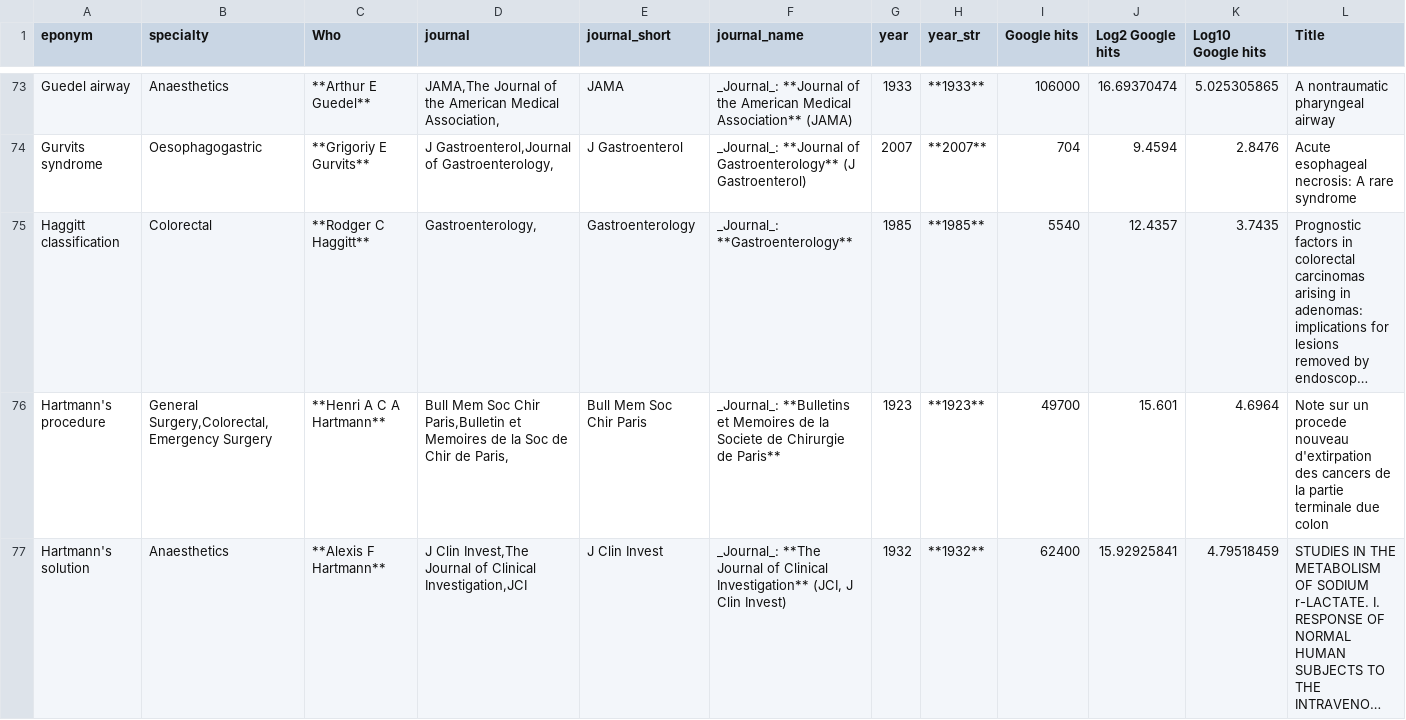
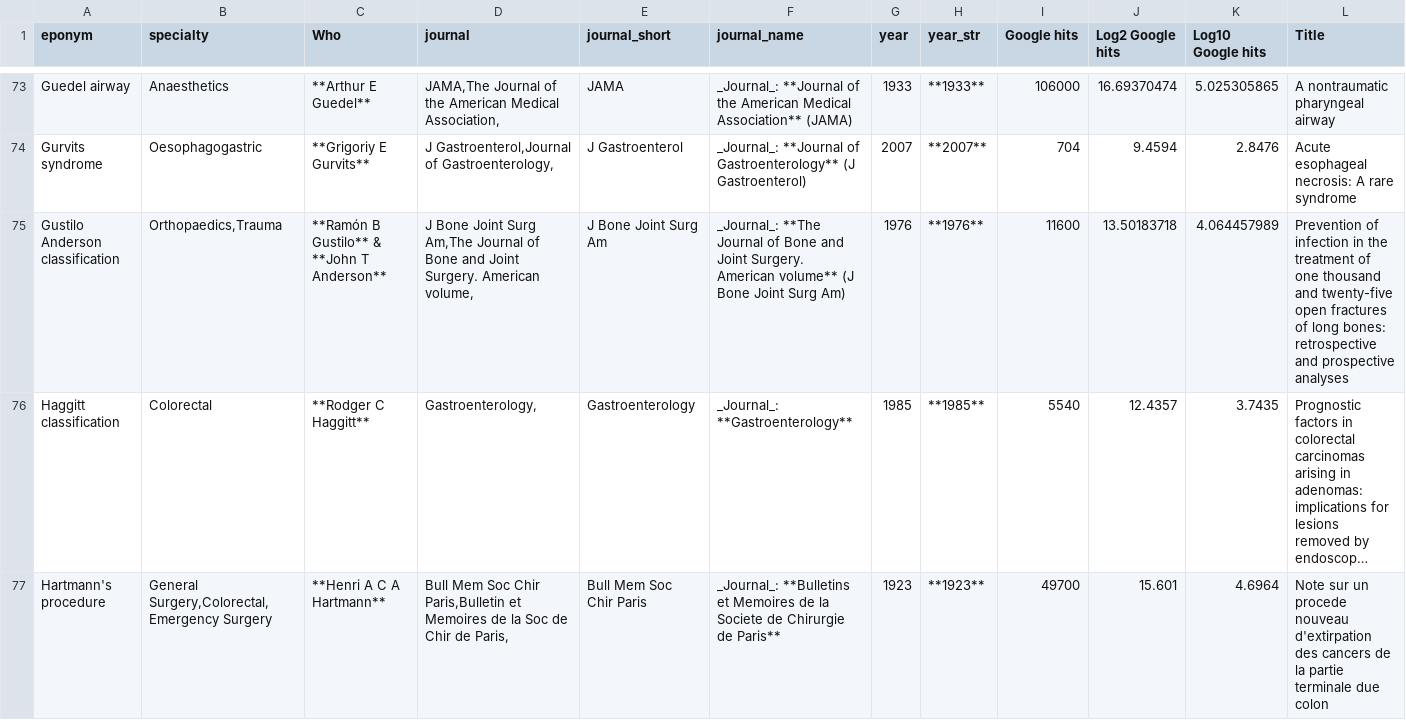
Before and after one commit to HayesAJ83/SurgicalEps_01, a CSV file: Eponyms4python_Lite4Journals.csv, drawn as a sheet; only a part is shown, gaps mark what is left out; the shorter side is filled out with more unchanged rows; long unchanged cells end in …; the diff covers the shown part only; the diff names each change by its address in the sheet, - before the commit and + after, or states it on an @@ line.

```diff
--- a/Eponyms4python_Lite4Journals.csv
+++ b/Eponyms4python_Lite4Journals.csv
+row 75: Gustilo Anderson classification | Orthopaedics,Trauma | **Ramón B Gustilo** & **John T Anderson** | J Bone Joint Surg Am,The Journal of Bone and Joint Surgery. American volume, | J Bone Joint Surg Am | _Journal_: **The Journal of Bone and Joint Surgery. American volume** (J Bone Joint Surg Am) | 1976 | **1976** | 11600 | 13.50183718 | 4.064457989 | Prevention of infection in the treatment of one thousand and twenty-five open fractures of long bones: retrospective and prospective analyses
```
Also changed, not shown: 97 added rows and 1 edited cell elsewhere in this file.
